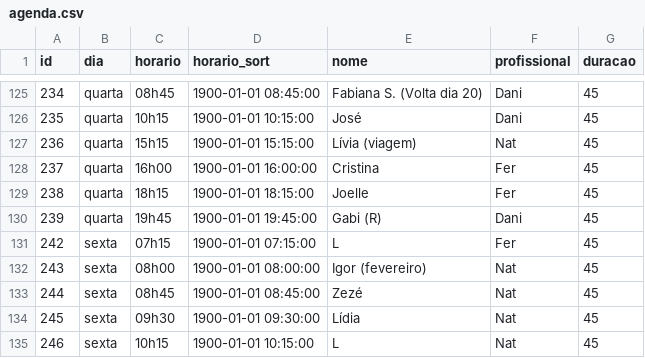
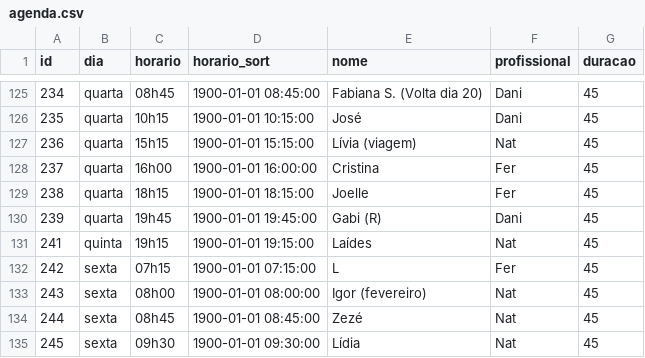
Before and after one commit to henriquepeixotodemorais-debug/estudio.fernanda.peixoto, a CSV file: data/agenda.csv, drawn as a sheet; only a part is shown, gaps mark what is left out; the shorter side is filled out with more unchanged rows.

Commit message:
Atualiza agenda.csv via Streamlit

```diff
--- a/data/agenda.csv
+++ b/data/agenda.csv
@@ -130,2 +130,3 @@ id,dia,horario,horario_sort,nome,profissional,duracao
 239,quarta,19h45,1900-01-01 19:45:00,Gabi (R),Dani,45
+241,quinta,19h15,1900-01-01 19:15:00,Laídes,Nat,45
 242,sexta,07h15,1900-01-01 07:15:00,L,Fer,45
```
